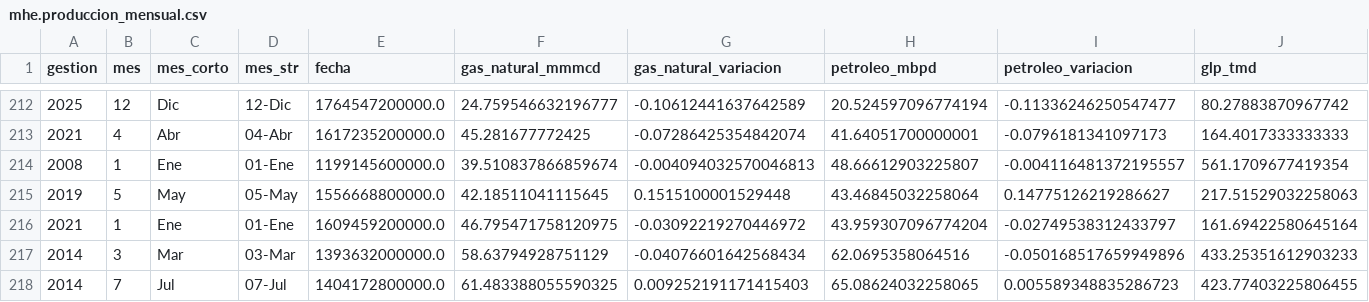
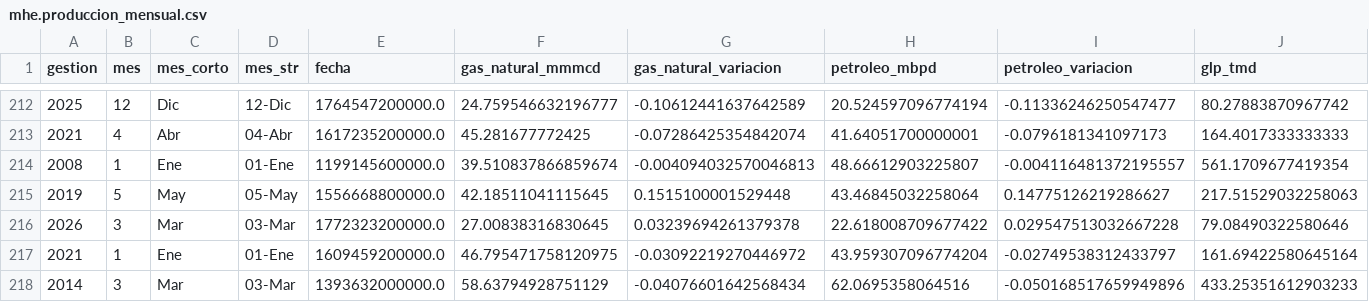
Before and after one commit to mauforonda/reportes_mhe, a CSV file: data/mhe/mhe.produccion_mensual.csv, drawn as a sheet; only a part is shown, gaps mark what is left out; the shorter side is filled out with more unchanged rows; rows hold the shown columns only; the diff names each change by its address in the sheet, - before the commit and + after, or states it on an @@ line.

```diff
--- a/data/mhe/mhe.produccion_mensual.csv
+++ b/data/mhe/mhe.produccion_mensual.csv
+row 216: 2026 | 3 | Mar | 03-Mar | 1772323200000.0 | 27.00838316830645 | 0.03239694261379378 | 22.618008709677422 | 0.029547513032667228 | 79.08490322580646
```
Also changed, not shown: data/mhe/mhe.regalias.csv, datasets.csv, 5 other files.
